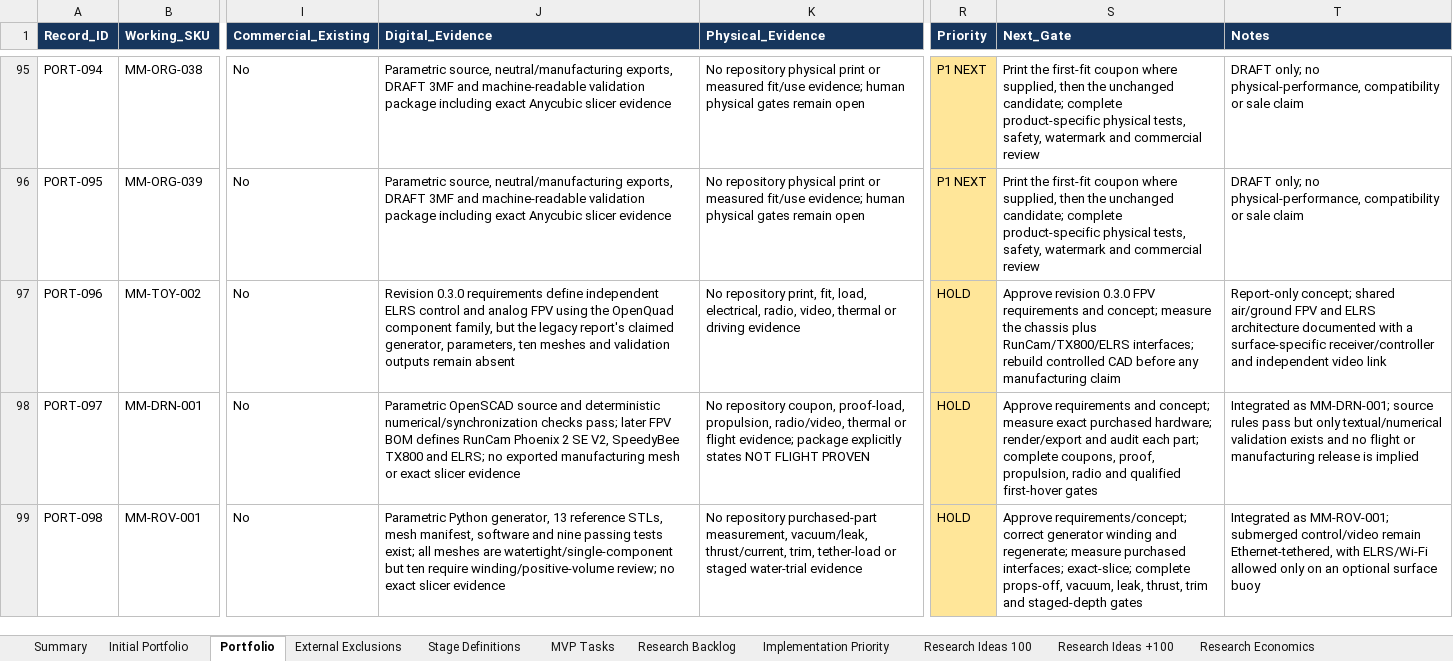
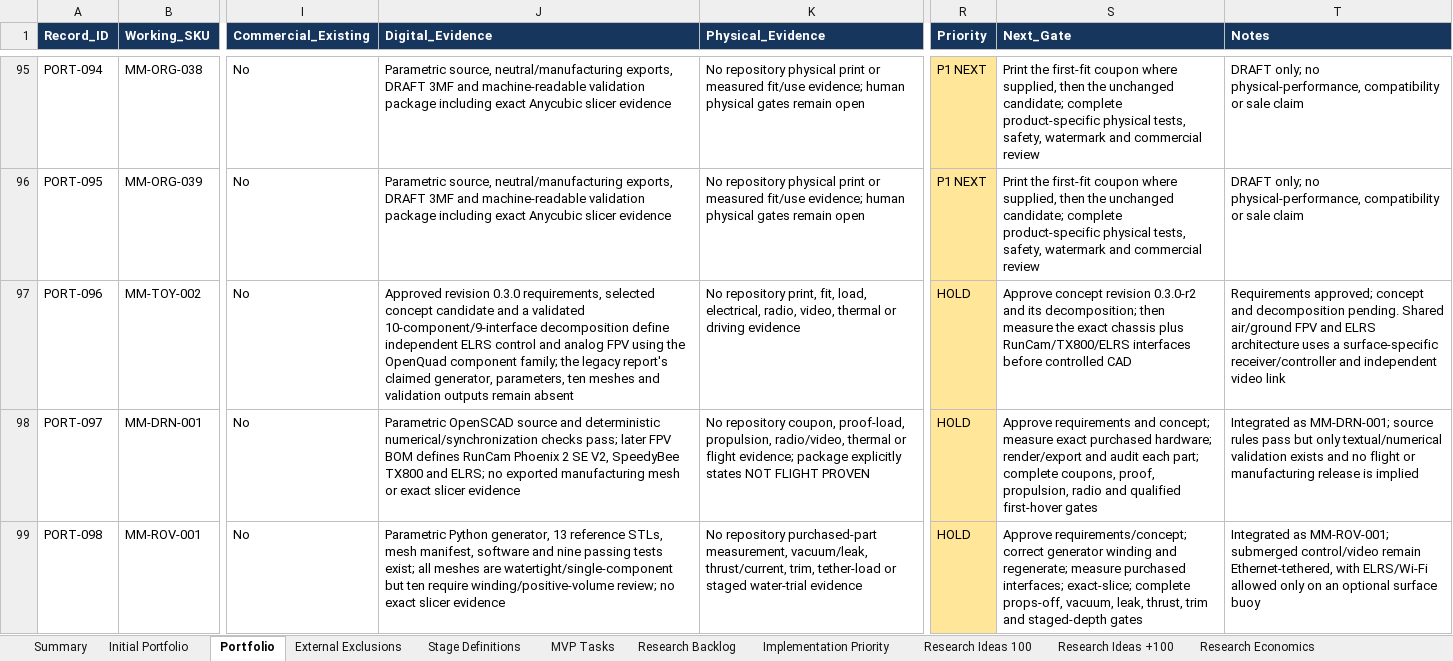
Before and after one commit to stefanjunk/3d_models, an Excel workbook: business/02-portfolio/product-portfolio.xlsx, sheet Portfolio, drawn as a sheet; only a part is shown, gaps mark what is left out; values as stored, in another font and other column widths than the file's, no borders; the diff names each change by its address in the sheet, - before the commit and + after, or states it on an @@ line.

Commit message:
Approve TrailCam FPV requirements and add concept

```diff
--- a/business/02-portfolio/product-portfolio.xlsx (sheet Portfolio)
+++ b/business/02-portfolio/product-portfolio.xlsx (sheet Portfolio)
-J97 (Digital_Evidence): Revision 0.3.0 requirements define independent ELRS control and analog FPV using the OpenQuad component family, but the legacy…
+J97 (Digital_Evidence): Approved revision 0.3.0 requirements, selected concept candidate and a validated 10-component/9-interface decomposition define independent ELRS control and analog FPV using the OpenQuad component family; the legacy…
-S97 (Next_Gate): Approve revision 0.3.0 FPV requirements and concept; measure the chassis plus RunCam/TX800/ELRS interfaces; rebuild controlled CAD before any manufacturing claim
+S97 (Next_Gate): Approve concept revision 0.3.0-r2 and its decomposition; then measure the exact chassis plus RunCam/TX800/ELRS interfaces before controlled CAD
-T97 (Notes): Report-only concept; shared air/ground FPV and ELRS architecture documented with a surface-specific…
+T97 (Notes): Requirements approved; concept and decomposition pending. Shared air/ground FPV and ELRS architecture uses a surface-specific…
```
Also changed, not shown: 14 other files.
